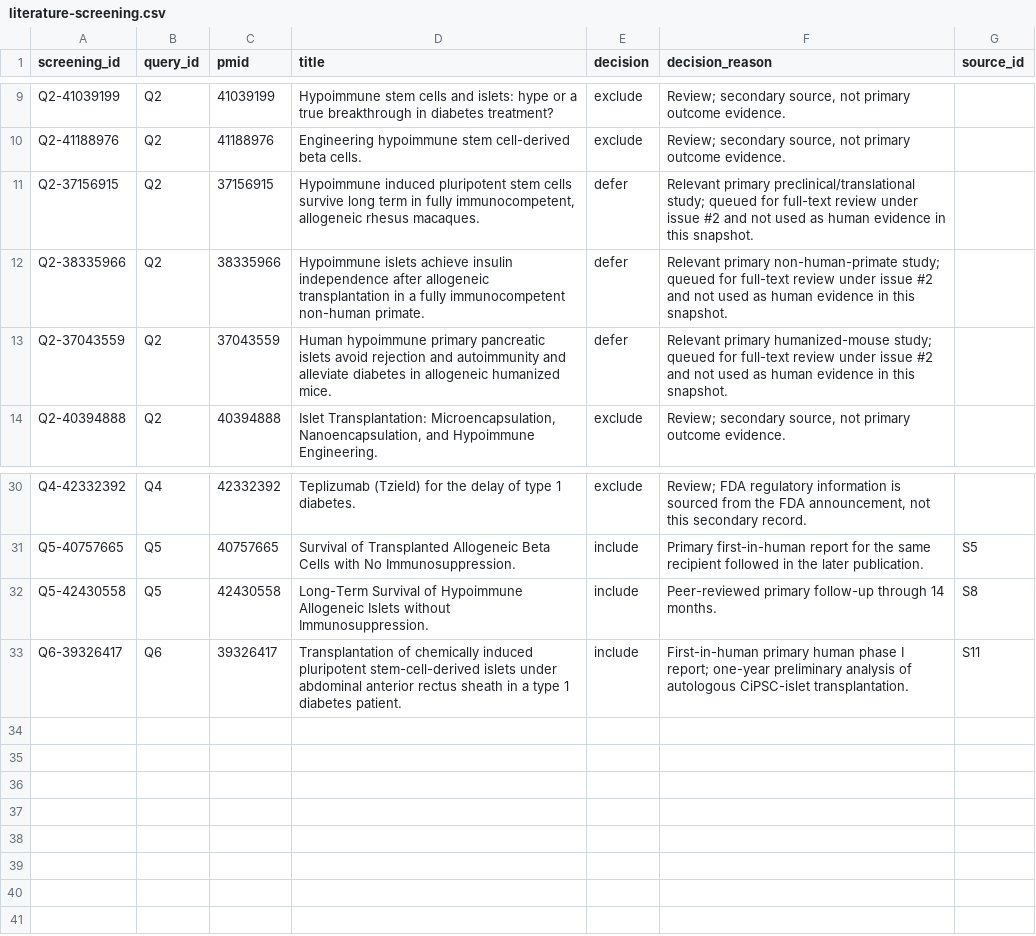
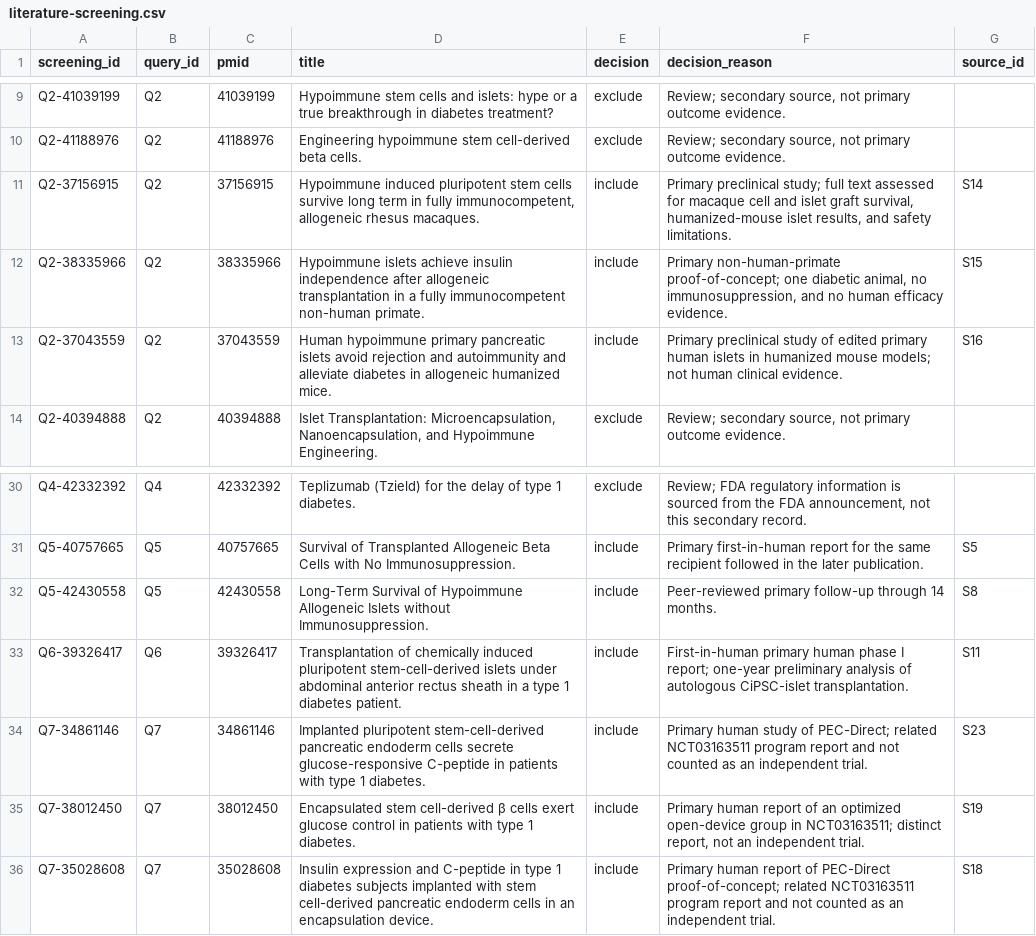
Before and after one commit to aditmer/type1-diabetes-cure-research, a CSV file: data/literature-screening.csv, drawn as a sheet; only a part is shown, gaps mark what is left out.

```diff
--- a/data/literature-screening.csv
+++ b/data/literature-screening.csv
@@ -10,5 +10,5 @@ Q2-41039199,Q2,41039199,Hypoimmune stem cells and islets: hype or a true breakth
 Q2-41188976,Q2,41188976,Engineering hypoimmune stem cell-derived beta cells.,exclude,"Review; secondary source, not primary outcome evidence.",
-Q2-37156915,Q2,37156915,"Hypoimmune induced pluripotent stem cells survive long term in fully immunocompetent, allogeneic rhesus macaques.",defer,Relevant primary preclinical/translational study; queued for full-text review under issue #2 and not used as human evidence in this snapshot.,
-Q2-38335966,Q2,38335966,Hypoimmune islets achieve insulin independence after allogeneic transplantation in a fully immunocompetent non-human primate.,defer,Relevant primary non-human-primate study; queued for full-text review under issue #2 and not used as human evidence in this snapshot.,
-Q2-37043559,Q2,37043559,Human hypoimmune primary pancreatic islets avoid rejection and autoimmunity and alleviate diabetes in allogeneic humanized mice.,defer,Relevant primary humanized-mouse study; queued for full-text review under issue #2 and not used as human evidence in this snapshot.,
+Q2-37156915,Q2,37156915,"Hypoimmune induced pluripotent stem cells survive long term in fully immunocompetent, allogeneic rhesus macaques.",include,"Primary preclinical study; full text assessed for macaque cell and islet graft survival, humanized-mouse islet results, and safety limitations.",S14
+Q2-38335966,Q2,38335966,Hypoimmune islets achieve insulin independence after allogeneic transplantation in a fully immunocompetent non-human primate.,include,"Primary non-human-primate proof-of-concept; one diabetic animal, no immunosuppression, and no human efficacy evidence.",S15
+Q2-37043559,Q2,37043559,Human hypoimmune primary pancreatic islets avoid rejection and autoimmunity and alleviate diabetes in allogeneic humanized mice.,include,Primary preclinical study of edited primary human islets in humanized mouse models; not human clinical evidence.,S16
 Q2-40394888,Q2,40394888,"Islet Transplantation: Microencapsulation, Nanoencapsulation, and Hypoimmune Engineering.",exclude,"Review; secondary source, not primary outcome evidence.",
@@ -33 +33,4 @@ Q5-42430558,Q5,42430558,Long-Term Survival of Hypoimmune Allogeneic Islets witho
 Q6-39326417,Q6,39326417,Transplantation of chemically induced pluripotent stem-cell-derived islets under abdominal anterior rectus sheath in a type 1 diabetes patient.,include,First-in-human primary human phase I report; one-year preliminary analysis of autologous CiPSC-islet transplantation.,S11
+Q7-34861146,Q7,34861146,Implanted pluripotent stem-cell-derived pancreatic endoderm cells secrete glucose-responsive C-peptide in patients with type 1 diabetes.,include,Primary human study of PEC-Direct; related NCT03163511 program report and not counted as an independent trial.,S23
+Q7-38012450,Q7,38012450,Encapsulated stem cell-derived β cells exert glucose control in patients with type 1 diabetes.,include,"Primary human report of an optimized open-device group in NCT03163511; distinct report, not an independent trial.",S19
+Q7-35028608,Q7,35028608,Insulin expression and C-peptide in type 1 diabetes subjects implanted with stem cell-derived pancreatic endoderm cells in an encapsulation device.,include,Primary human report of PEC-Direct proof-of-concept; related NCT03163511 program report and not counted as an independent trial.,S18
```
Also changed, not shown: data/literature-searches.csv, data/sources.csv, 4 other files.
